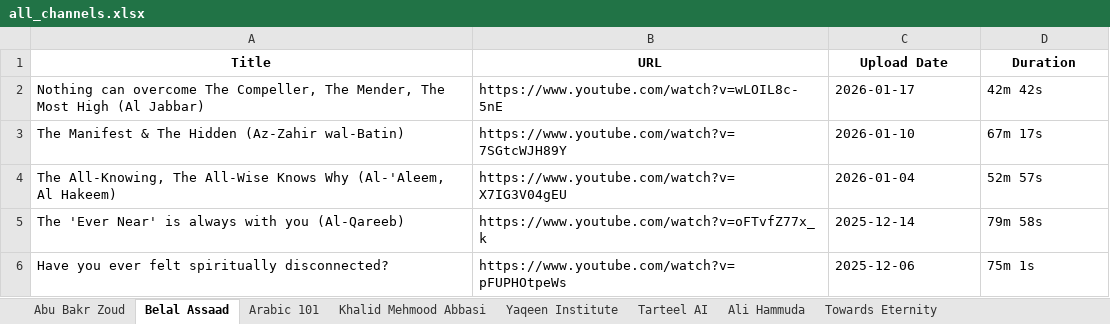
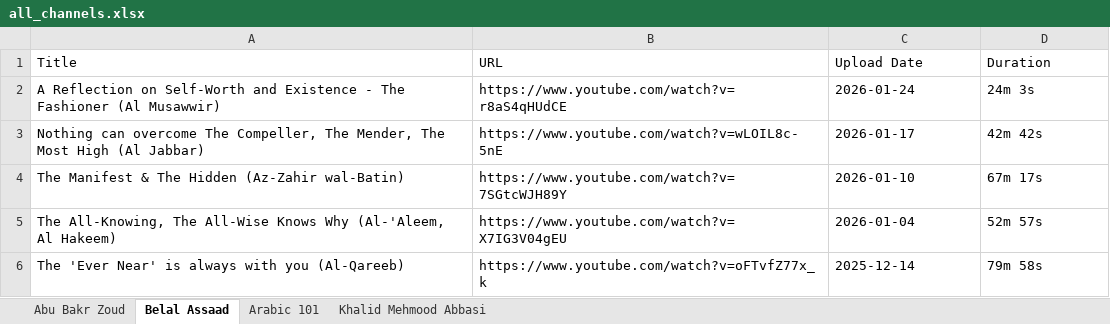
Before and after one commit to CosmicEmm/Scripts, an Excel workbook: all_channels.xlsx, sheet Belal Assaad, drawn as a sheet; values as stored, in another font and other column widths than the file's, no borders; removed rows and columns are numbered as before the commit, all else as after; the diff names each change by its address in the sheet, - before the commit and + after, or states it on an @@ line.

```diff
--- a/all_channels.xlsx (sheet Belal Assaad)
+++ b/all_channels.xlsx (sheet Belal Assaad)
-sheet tab: Yaqeen Institute
-sheet tab: Tarteel AI
-sheet tab: Ali Hammuda
-sheet tab: Towards Eternity
@@ A1:D1 bold: on → off, alignment: center → left @@
+row 2: A Reflection on Self-Worth and Existence - The Fashioner (Al Musawwir) | https://www.youtube.com/watch?v=r8aS4qHUdCE | 2026-01-24 | 24m 3s
-row 6: Have you ever felt spiritually disconnected? | https://www.youtube.com/watch?v=pFUPHOtpeWs | 2025-12-06 | 75m 1s
```
Also changed, not shown: sheet Khalid Mehmood Abbasi, sheet Arabic 101, sheet Abu Bakr Zoud, other sheet tabs, 2 other files.
